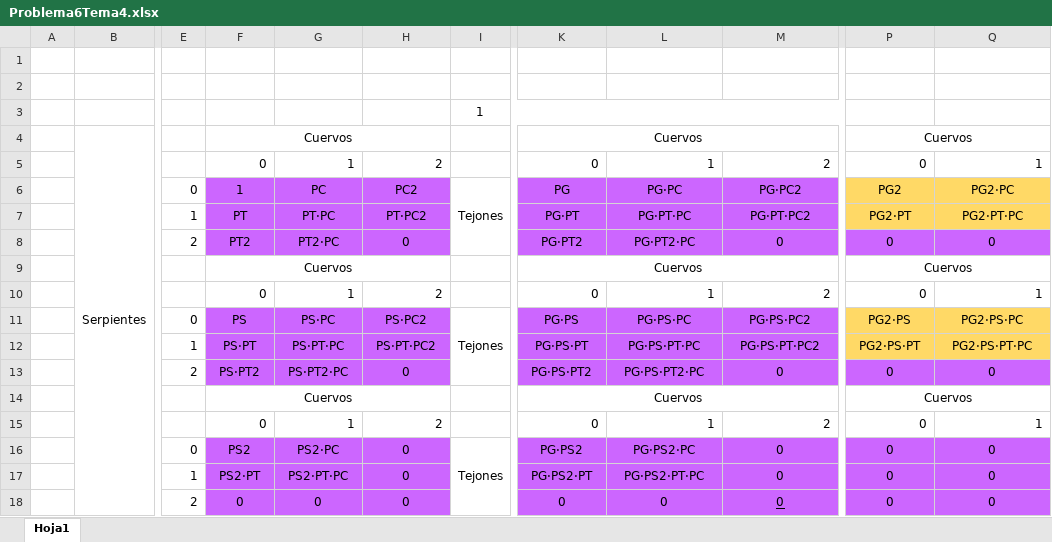
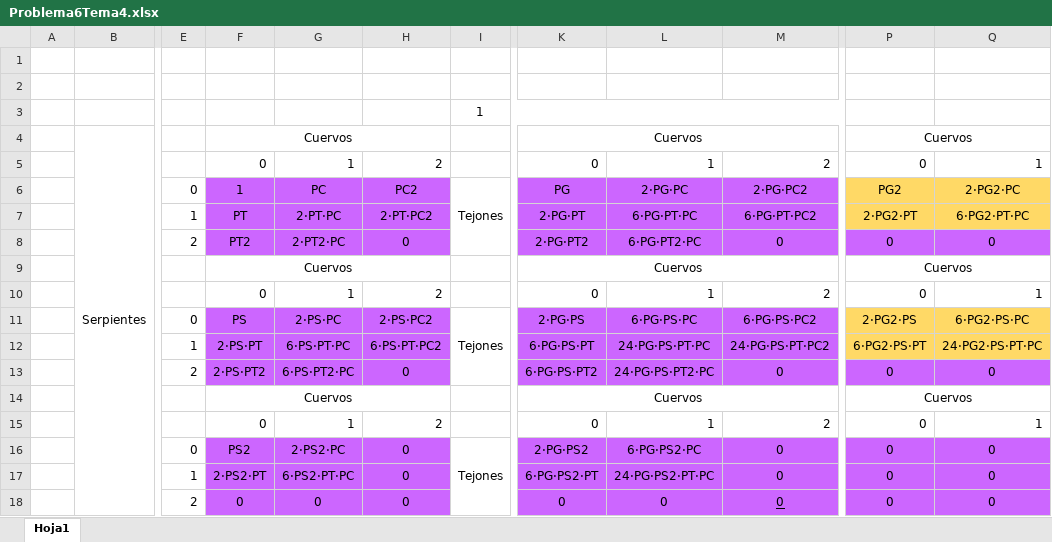
Before and after one commit to MarcoGonzalezM/LABAYC, an Excel workbook: BorgesCano.Adrian_GonzalezMartinez.Marco_PL4/Problema6Tema4.xlsx, sheet Hoja1, drawn as a sheet; only a part is shown, gaps mark what is left out; values as stored, in another font and other column widths than the file's, no borders; the diff names each change by its address in the sheet, - before the commit and + after, or states it on an @@ line.

Commit message:
Corregir ejercicio 6 tema 4

```diff
--- a/BorgesCano.Adrian_GonzalezMartinez.Marco_PL4/Problema6Tema4.xlsx (sheet Hoja1)
+++ b/BorgesCano.Adrian_GonzalezMartinez.Marco_PL4/Problema6Tema4.xlsx (sheet Hoja1)
-L6: PG·PC
+L6: 2·PG·PC
-M6: PG·PC2
+M6: 2·PG·PC2
-Q6: PG2·PC
+Q6: 2·PG2·PC
-G7: PT·PC
+G7: 2·PT·PC
-H7: PT·PC2
+H7: 2·PT·PC2
-K7: PG·PT
+K7: 2·PG·PT
-L7: PG·PT·PC
+L7: 6·PG·PT·PC
-M7: PG·PT·PC2
+M7: 6·PG·PT·PC2
-P7: PG2·PT
+P7: 2·PG2·PT
-Q7: PG2·PT·PC
+Q7: 6·PG2·PT·PC
-G8: PT2·PC
+G8: 2·PT2·PC
-K8: PG·PT2
+K8: 2·PG·PT2
-L8: PG·PT2·PC
+L8: 6·PG·PT2·PC
-G11: PS·PC
+G11: 2·PS·PC
-H11: PS·PC2
+H11: 2·PS·PC2
-K11: PG·PS
+K11: 2·PG·PS
-L11: PG·PS·PC
+L11: 6·PG·PS·PC
-M11: PG·PS·PC2
+M11: 6·PG·PS·PC2
-P11: PG2·PS
+P11: 2·PG2·PS
-Q11: PG2·PS·PC
+Q11: 6·PG2·PS·PC
-F12: PS·PT
+F12: 2·PS·PT
-G12: PS·PT·PC
+G12: 6·PS·PT·PC
-H12: PS·PT·PC2
+H12: 6·PS·PT·PC2
-K12: PG·PS·PT
+K12: 6·PG·PS·PT
-L12: PG·PS·PT·PC
+L12: 24·PG·PS·PT·PC
-M12: PG·PS·PT·PC2
+M12: 24·PG·PS·PT·PC2
-P12: PG2·PS·PT
+P12: 6·PG2·PS·PT
-Q12: PG2·PS·PT·PC
+Q12: 24·PG2·PS·PT·PC
-F13: PS·PT2
+F13: 2·PS·PT2
-G13: PS·PT2·PC
+G13: 6·PS·PT2·PC
-K13: PG·PS·PT2
+K13: 6·PG·PS·PT2
-L13: PG·PS·PT2·PC
+L13: 24·PG·PS·PT2·PC
-G16: PS2·PC
+G16: 2·PS2·PC
-K16: PG·PS2
+K16: 2·PG·PS2
-L16: PG·PS2·PC
+L16: 6·PG·PS2·PC
-F17: PS2·PT
+F17: 2·PS2·PT
-G17: PS2·PT·PC
+G17: 6·PS2·PT·PC
-K17: PG·PS2·PT
+K17: 6·PG·PS2·PT
-L17: PG·PS2·PT·PC
+L17: 24·PG·PS2·PT·PC
```
Also changed, not shown: 2 other files.
